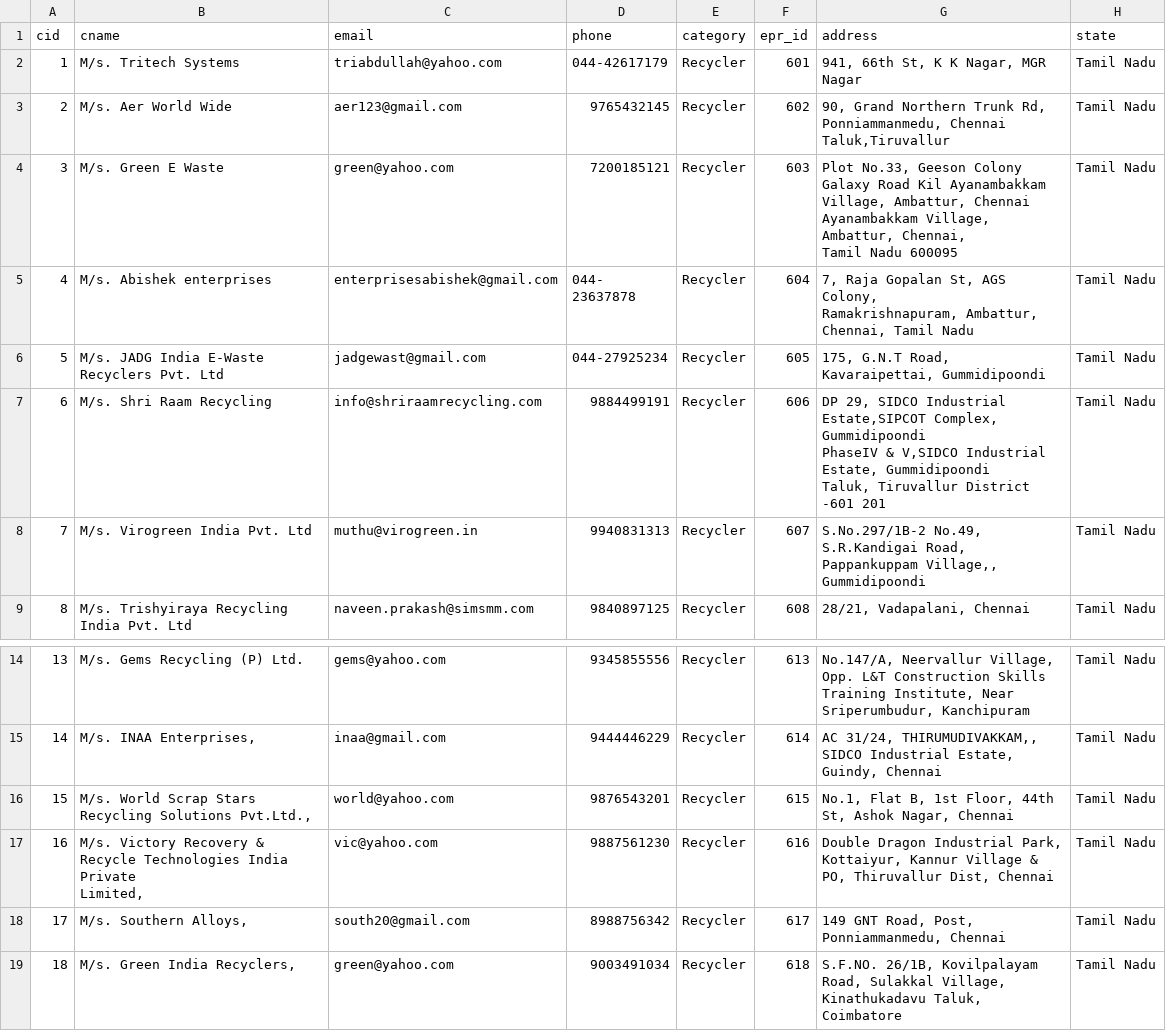
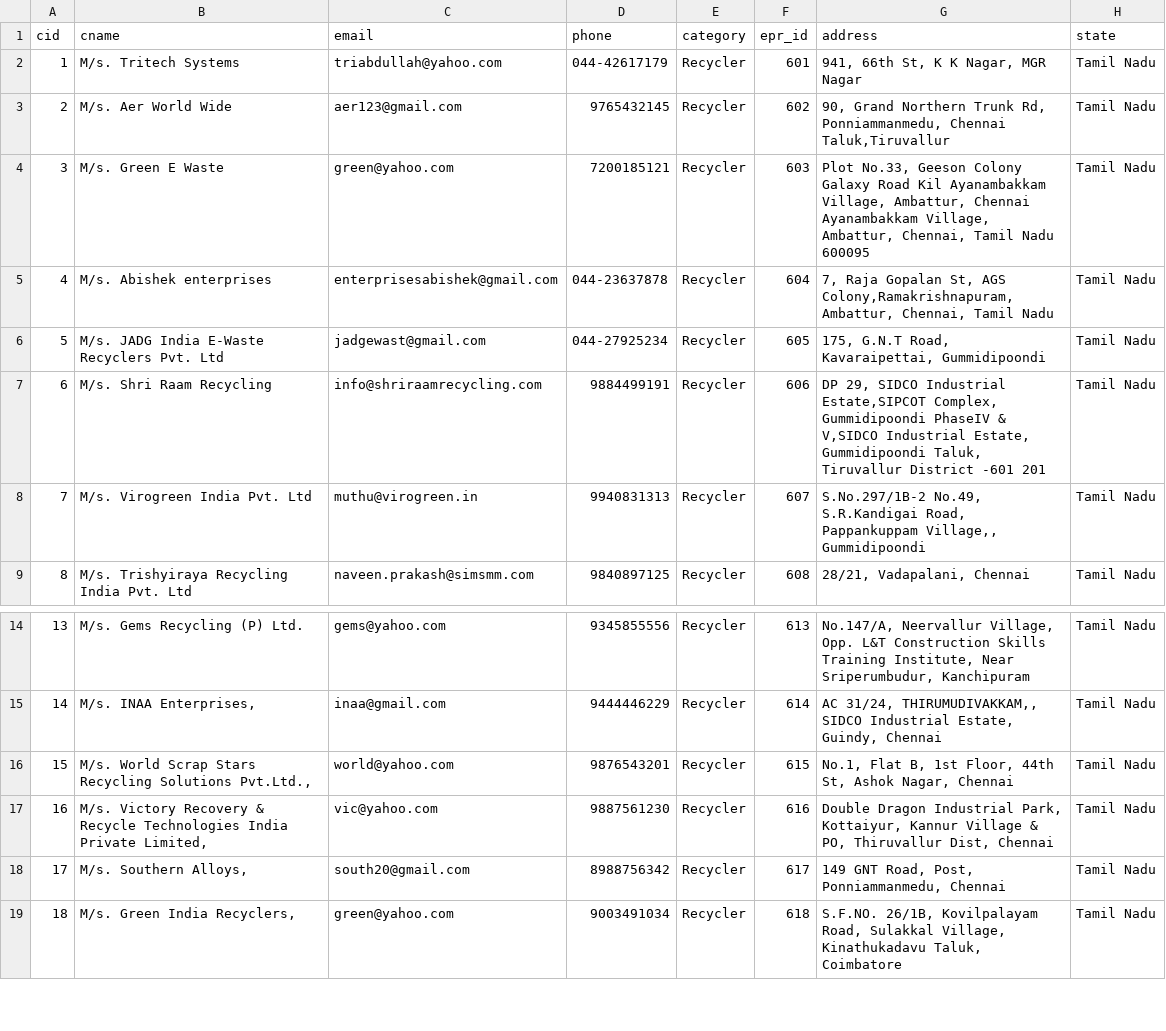
Before and after one commit to Lakshmipriya0404/e-waste-portal, a CSV file: backend/files/TamilNadu_consumers.csv, drawn as a sheet; only a part is shown, gaps mark what is left out; ↵ is a line break in a cell; the diff names each change by its address in the sheet, - before the commit and + after, or states it on an @@ line.

```diff
--- a/backend/files/TamilNadu_consumers.csv
+++ b/backend/files/TamilNadu_consumers.csv
-G3 (address): …Chennai ↵ Taluk,Tiruvallur
+G3 (address): …Chennai Taluk,Tiruvallur
-G4 (address): …Nadu 600095
+G4 (address): …Nadu 600095
-D5 (phone): 044- ↵ 23637878
+D5 (phone): 044-23637878
-G5 (address): …St, AGS Colony, ↵ Ramakrishnapuram, Ambattur, Chennai,…
+G5 (address): …St, AGS Colony,Ramakrishnapuram, Ambattur, Chennai,…
-G7 (address): …-601 201
+G7 (address): …-601 201
-B17 (cname): …Private ↵ Limited,
+B17 (cname): …Private Limited,
```
Also changed, not shown: backend/files/Maharashtra_consumers.csv, 3 other files.
